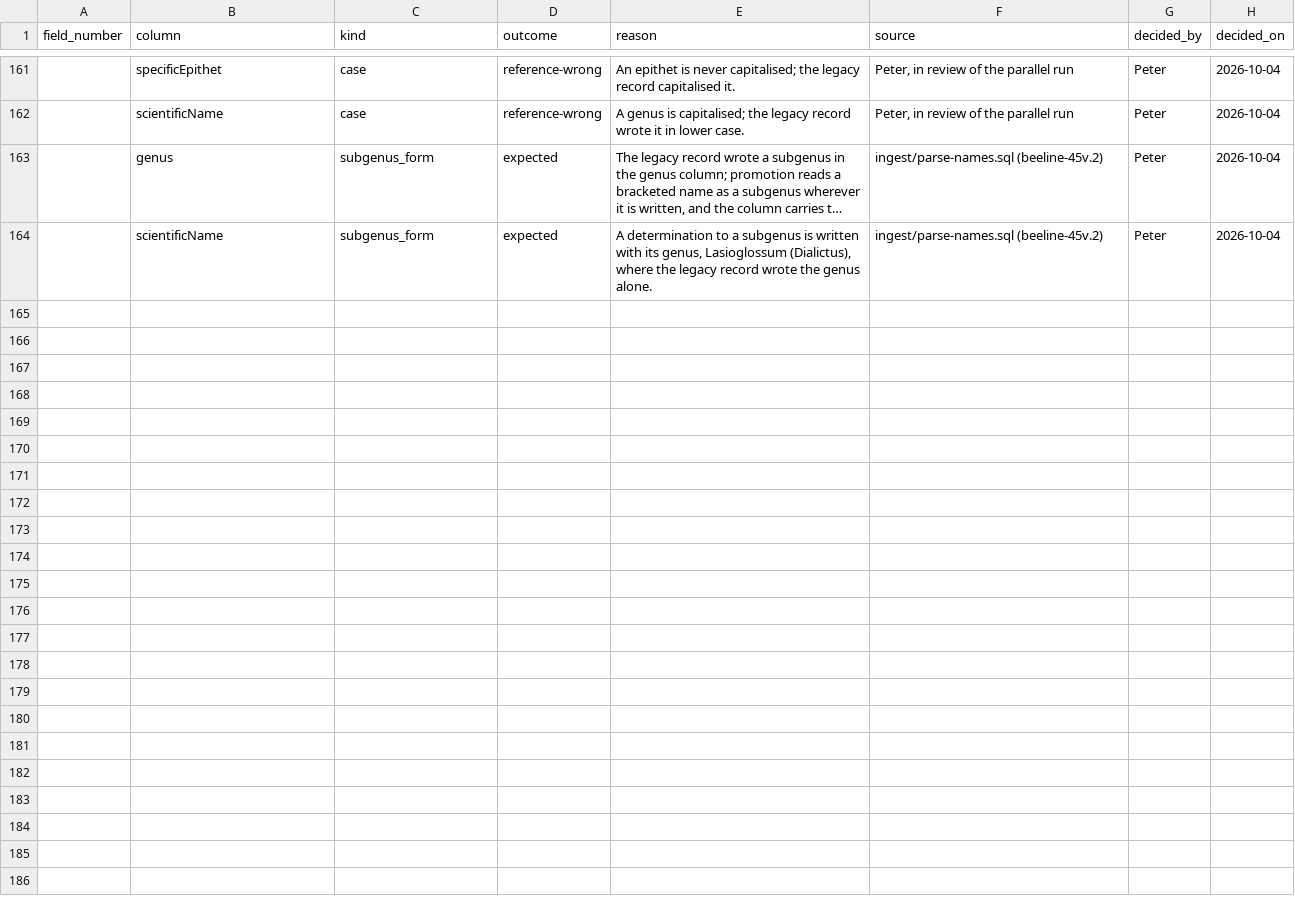
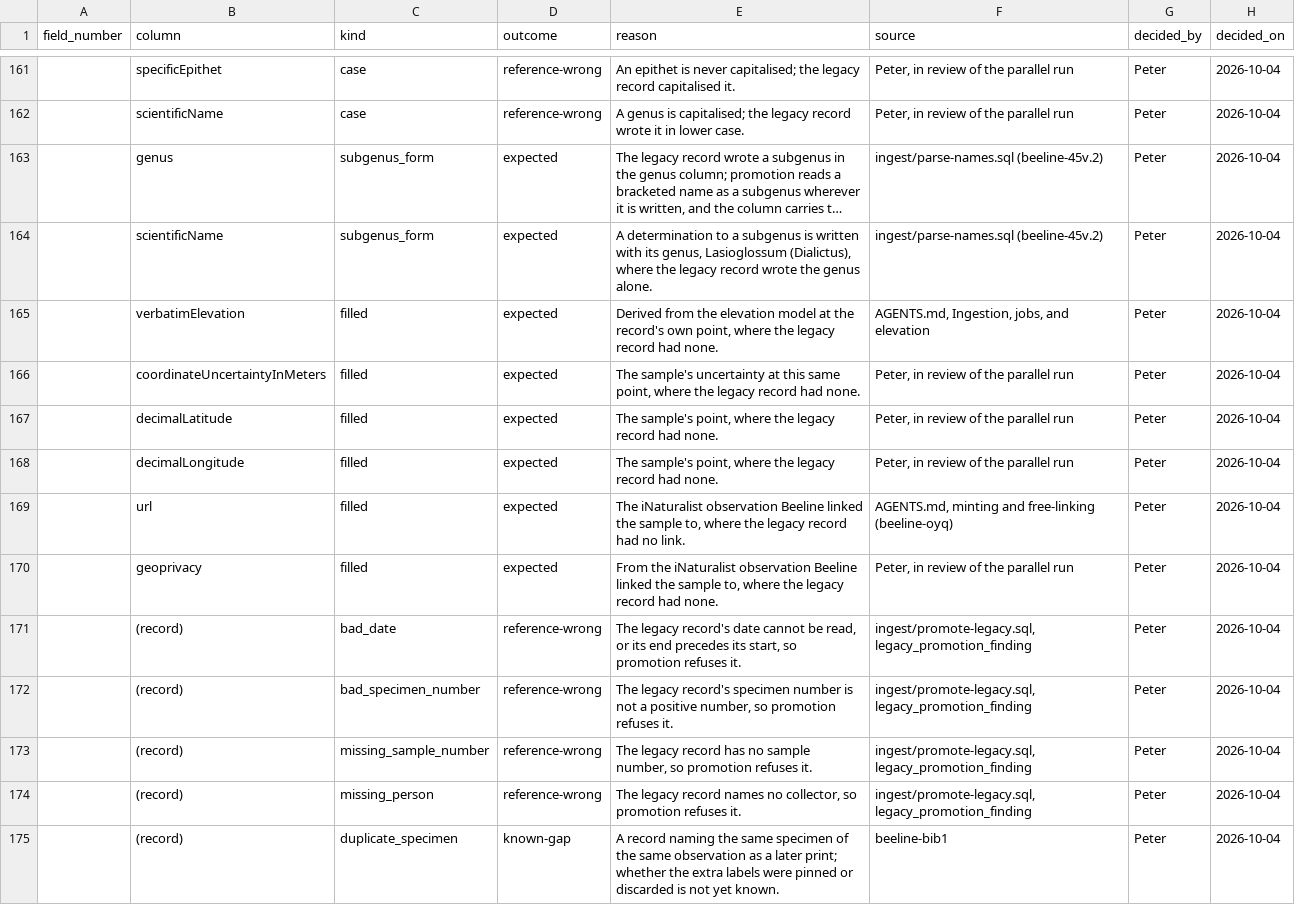
Before and after one commit to rainhead/beeline, a CSV file: ingest/legacy-export-rulings.csv, drawn as a sheet; only a part is shown, gaps mark what is left out; long unchanged cells end in ….

```diff
--- a/ingest/legacy-export-rulings.csv
+++ b/ingest/legacy-export-rulings.csv
@@ -164 +164,12 @@ field_number,column,kind,outcome,reason,source,decided_by,decided_on
 ,scientificName,subgenus_form,expected,"A determination to a subgenus is written with its genus, Lasioglossum (Dialictus), where the legacy record wrote the genus alone.","ingest/parse-names.sql (beeline-45v.2)",Peter,2026-10-04
+,verbatimElevation,filled,expected,"Derived from the elevation model at the record's own point, where the legacy record had none.","AGENTS.md, Ingestion, jobs, and elevation",Peter,2026-10-04
+,coordinateUncertaintyInMeters,filled,expected,"The sample's uncertainty at this same point, where the legacy record had none.","Peter, in review of the parallel run",Peter,2026-10-04
+,decimalLatitude,filled,expected,"The sample's point, where the legacy record had none.","Peter, in review of the parallel run",Peter,2026-10-04
+,decimalLongitude,filled,expected,"The sample's point, where the legacy record had none.","Peter, in review of the parallel run",Peter,2026-10-04
+,url,filled,expected,"The iNaturalist observation Beeline linked the sample to, where the legacy record had no link.","AGENTS.md, minting and free-linking (beeline-oyq)",Peter,2026-10-04
+,geoprivacy,filled,expected,"From the iNaturalist observation Beeline linked the sample to, where the legacy record had none.","Peter, in review of the parallel run",Peter,2026-10-04
+,(record),bad_date,reference-wrong,"The legacy record's date cannot be read, or its end precedes its start, so promotion refuses it.","ingest/promote-legacy.sql, legacy_promotion_finding",Peter,2026-10-04
+,(record),bad_specimen_number,reference-wrong,"The legacy record's specimen number is not a positive number, so promotion refuses it.","ingest/promote-legacy.sql, legacy_promotion_finding",Peter,2026-10-04
+,(record),missing_sample_number,reference-wrong,"The legacy record has no sample number, so promotion refuses it.","ingest/promote-legacy.sql, legacy_promotion_finding",Peter,2026-10-04
+,(record),missing_person,reference-wrong,"The legacy record names no collector, so promotion refuses it.","ingest/promote-legacy.sql, legacy_promotion_finding",Peter,2026-10-04
+,(record),duplicate_specimen,known-gap,"A record naming the same specimen of the same observation as a later print; whether the extra labels were pinned or discarded is not yet known.","beeline-bib1",Peter,2026-10-04
```
